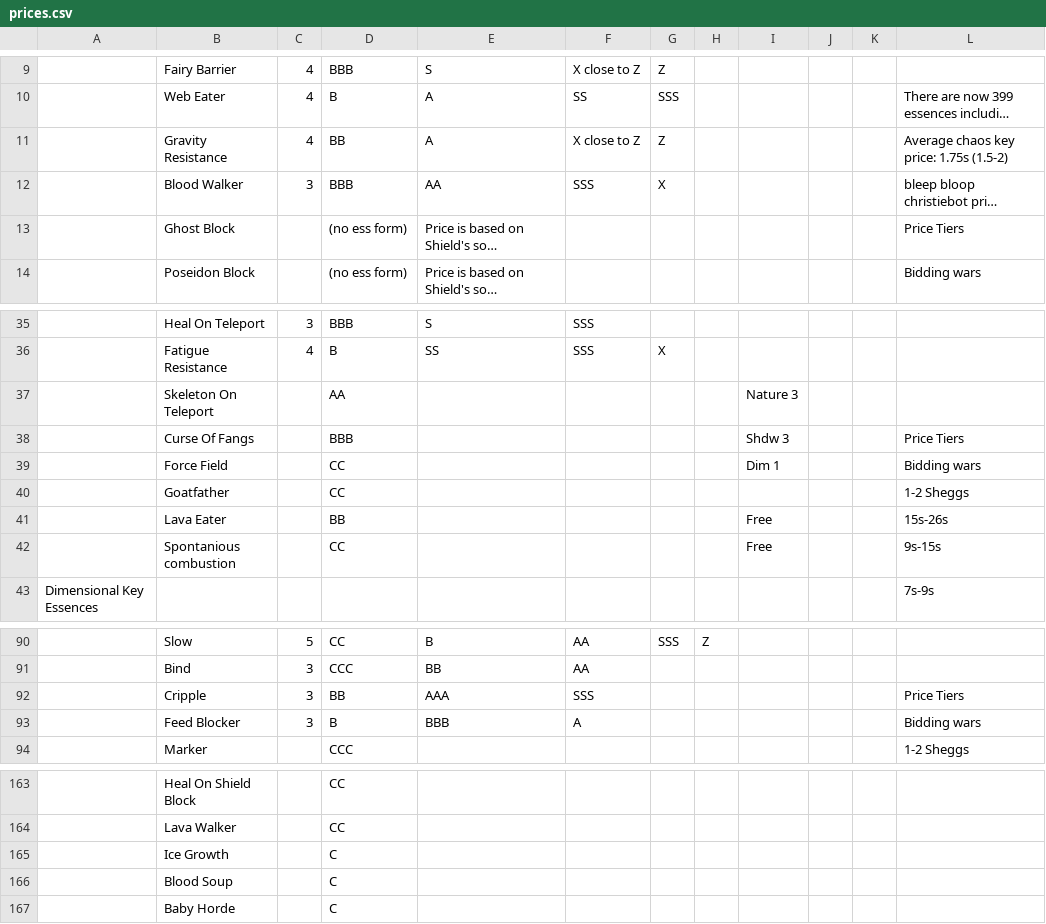
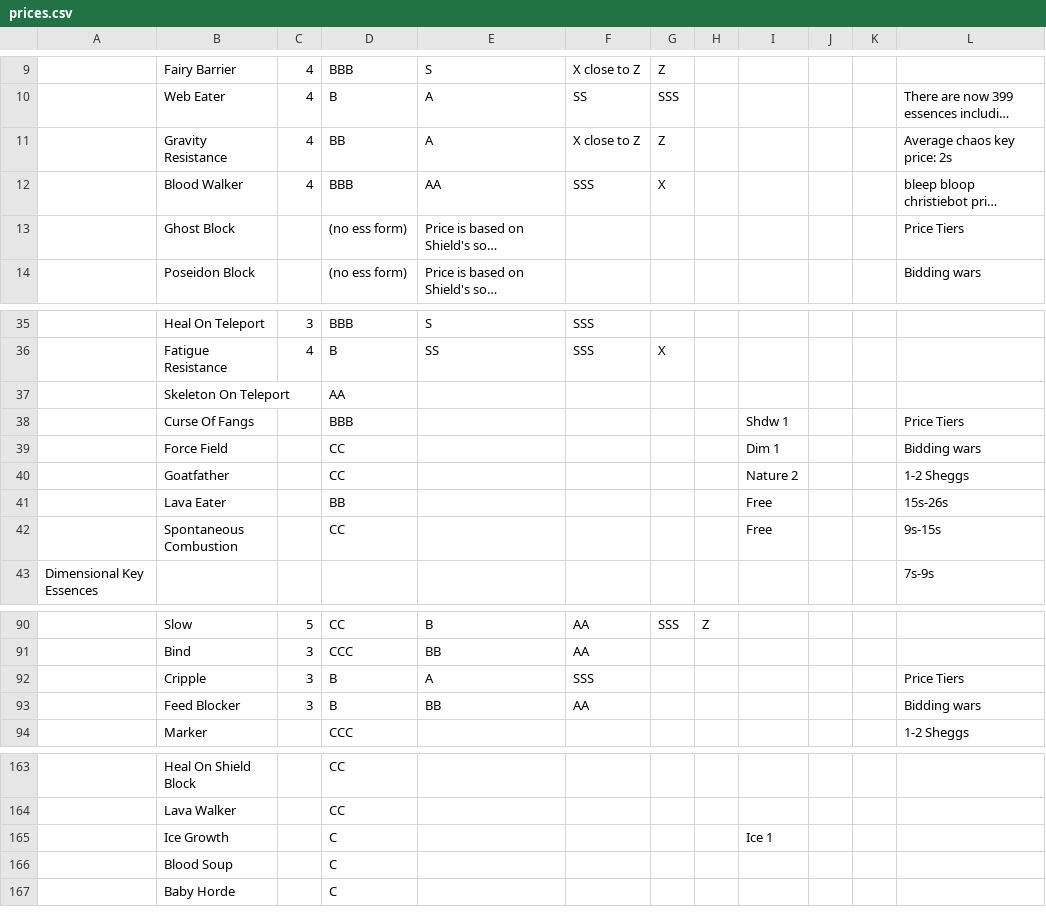
Before and after one commit to minewind/MinewindBot, a CSV file: src/bot/essences/prices.csv, drawn as a sheet; only a part is shown, gaps mark what is left out; long unchanged cells end in …; the diff names each change by its address in the sheet, - before the commit and + after, or states it on an @@ line.

```diff
--- a/src/bot/essences/prices.csv
+++ b/src/bot/essences/prices.csv
-L11: Average chaos key price: 1.75s (1.5-2)
+L11: Average chaos key price: 2s
-C12: 3
+C12: 4
-I37: Nature 3
+I37: (empty)
-I38: Shdw 3
+I38: Shdw 1
-I40: (empty)
+I40: Nature 2
-B42: Spontanious combustion
+B42: Spontaneous Combustion
-D92: BB
+D92: B
-E92: AAA
+E92: A
-E93: BBB
+E93: BB
-F93: A
+F93: AA
-I165: (empty)
+I165: Ice 1
```
Also changed, not shown: src/bot/essences/aliases.csv, 15 other files.
